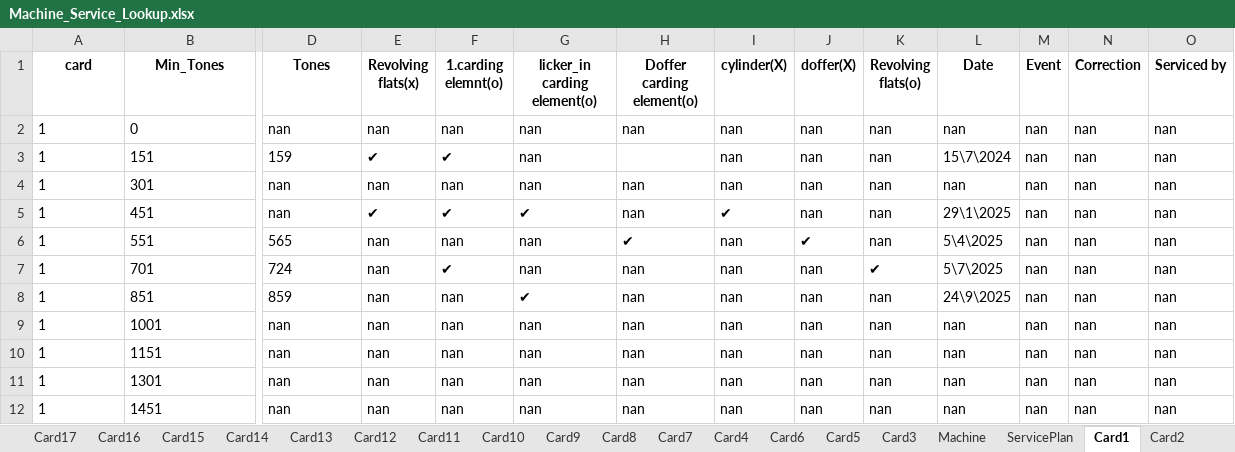
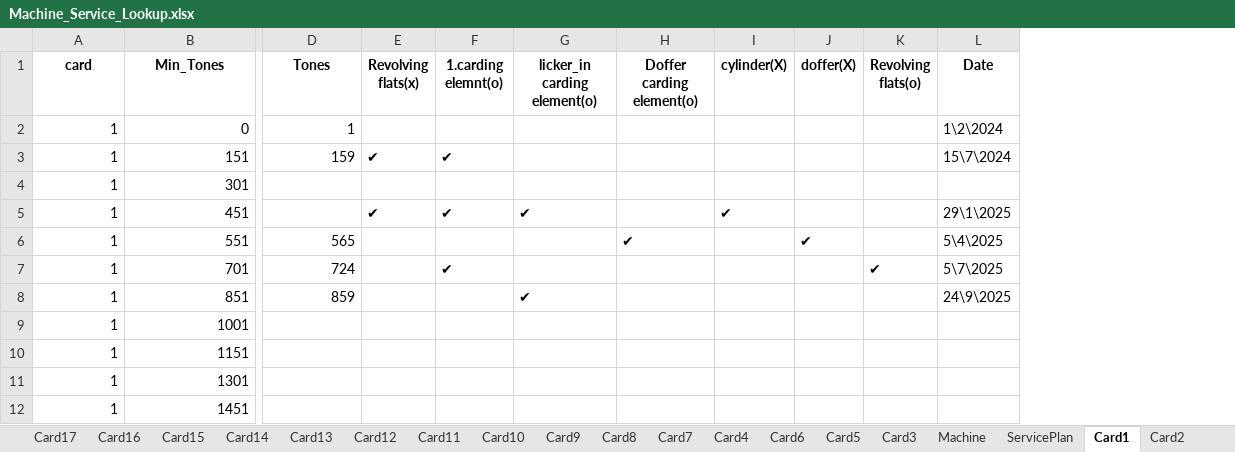
Before and after one commit to mahmedabdallh123/input-data, an Excel workbook: Machine_Service_Lookup.xlsx, sheet Card1, drawn as a sheet; only a part is shown, gaps mark what is left out; values as stored, in another font and other column widths than the file's, no borders; removed rows and columns are numbered as before the commit, all else as after; the diff covers the shown part only; the diff names each change by its address in the sheet, - before the commit and + after, or states it on an @@ line.

```diff
--- a/Machine_Service_Lookup.xlsx (sheet Card1)
+++ b/Machine_Service_Lookup.xlsx (sheet Card1)
-column M (Event), rows 2-12: all nan
-column N (Correction), rows 2-12: all nan
-column O (Serviced by), rows 2-12: all nan
-A2:B2 alignment: left
+A2:B2 alignment: right
-D2 (Tones): nan
+D2 (Tones): 1
-E2 (Revolving flats(x)): nan
+E2 (Revolving flats(x)): (empty)
-F2 (1.carding elemnt(o)): nan
+F2 (1.carding elemnt(o)): (empty)
-G2:G4 (licker_in carding element(o)): nan
+G2:G4 (licker_in carding element(o)): (empty)
-H2 (Doffer carding element(o)): nan
+H2 (Doffer carding element(o)): (empty)
-I2:I4 (cylinder(X)): nan
+I2:I4 (cylinder(X)): (empty)
-J2:J5 (doffer(X)): nan
+J2:J5 (doffer(X)): (empty)
-K2:K6 (Revolving flats(o)): nan
+K2:K6 (Revolving flats(o)): (empty)
-L2 (Date): nan
+L2 (Date): 1\2\2024
-A3:D3 alignment: left
+A3:D3 alignment: right
-A4:B5 alignment: left
+A4:B5 alignment: right
-D4:D5 (Tones): nan
+D4:D5 (Tones): (empty)
-E4 (Revolving flats(x)): nan
+E4 (Revolving flats(x)): (empty)
-F4 (1.carding elemnt(o)): nan
+F4 (1.carding elemnt(o)): (empty)
-H4:H5 (Doffer carding element(o)): nan
+H4:H5 (Doffer carding element(o)): (empty)
-L4 (Date): nan
+L4 (Date): (empty)
-A6:D8 alignment: left
+A6:D8 alignment: right
-E6:E12 (Revolving flats(x)): nan
+E6:E12 (Revolving flats(x)): (empty)
-F6 (1.carding elemnt(o)): nan
+F6 (1.carding elemnt(o)): (empty)
-G6:G7 (licker_in carding element(o)): nan
+G6:G7 (licker_in carding element(o)): (empty)
-I6:I12 (cylinder(X)): nan
+I6:I12 (cylinder(X)): (empty)
-H7:H12 (Doffer carding element(o)): nan
+H7:H12 (Doffer carding element(o)): (empty)
-J7:J12 (doffer(X)): nan
+J7:J12 (doffer(X)): (empty)
-F8:F12 (1.carding elemnt(o)): nan
+F8:F12 (1.carding elemnt(o)): (empty)
-K8:K12 (Revolving flats(o)): nan
+K8:K12 (Revolving flats(o)): (empty)
-A9:B12 alignment: left
+A9:B12 alignment: right
-D9:D12 (Tones): nan
+D9:D12 (Tones): (empty)
-G9:G12 (licker_in carding element(o)): nan
+G9:G12 (licker_in carding element(o)): (empty)
-L9:L12 (Date): nan
+L9:L12 (Date): (empty)
```
Also changed, not shown: 2 added columns, 1 removed column and cell formats elsewhere in this sheet, sheet Card24, sheet Card23, sheet Card18.
